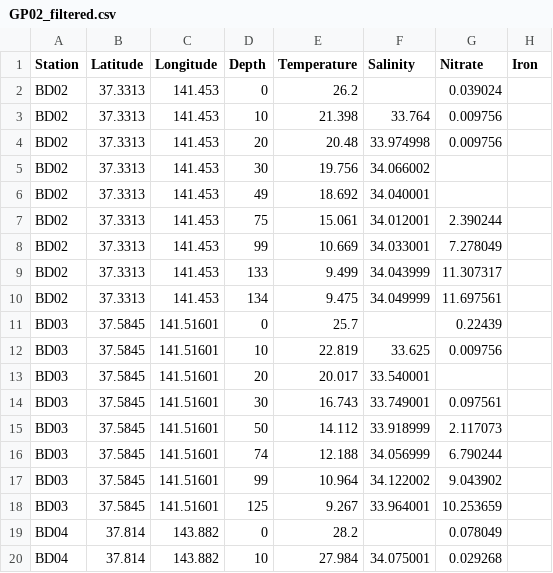
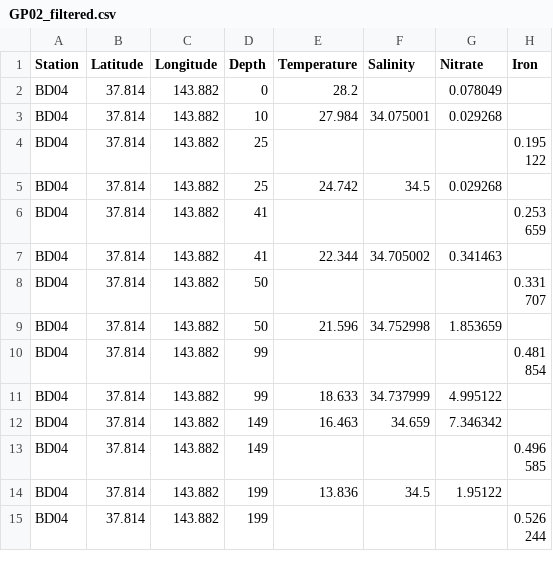
Before and after one commit to fhmjones/EOSC372-egeotraces, a CSV file: Assignment_egeotraces/egeotraces_dash/GP02_filtered.csv, drawn as a sheet; only a part is shown; the shorter side is filled out with more unchanged rows; the diff covers the shown part only; the diff names each change by its address in the sheet, - before the commit and + after, or states it on an @@ line.

```diff
--- a/Assignment_egeotraces/egeotraces_dash/GP02_filtered.csv
+++ b/Assignment_egeotraces/egeotraces_dash/GP02_filtered.csv
-row 2: BD02 | 37.3313 | 141.453 | 0 | 26.2 |  | 0.039024
-row 3: BD02 | 37.3313 | 141.453 | 10 | 21.398 | 33.764 | 0.009756
-row 4: BD02 | 37.3313 | 141.453 | 20 | 20.48 | 33.974998 | 0.009756
-row 5: BD02 | 37.3313 | 141.453 | 30 | 19.756 | 34.066002
-row 6: BD02 | 37.3313 | 141.453 | 49 | 18.692 | 34.040001
-row 7: BD02 | 37.3313 | 141.453 | 75 | 15.061 | 34.012001 | 2.390244
-row 8: BD02 | 37.3313 | 141.453 | 99 | 10.669 | 34.033001 | 7.278049
-row 9: BD02 | 37.3313 | 141.453 | 133 | 9.499 | 34.043999 | 11.307317
-row 10: BD02 | 37.3313 | 141.453 | 134 | 9.475 | 34.049999 | 11.697561
-row 11: BD03 | 37.5845 | 141.51601 | 0 | 25.7 |  | 0.22439
-row 12: BD03 | 37.5845 | 141.51601 | 10 | 22.819 | 33.625 | 0.009756
-row 13: BD03 | 37.5845 | 141.51601 | 20 | 20.017 | 33.540001
-row 14: BD03 | 37.5845 | 141.51601 | 30 | 16.743 | 33.749001 | 0.097561
-row 15: BD03 | 37.5845 | 141.51601 | 50 | 14.112 | 33.918999 | 2.117073
-row 16: BD03 | 37.5845 | 141.51601 | 74 | 12.188 | 34.056999 | 6.790244
-row 17: BD03 | 37.5845 | 141.51601 | 99 | 10.964 | 34.122002 | 9.043902
-row 18: BD03 | 37.5845 | 141.51601 | 125 | 9.267 | 33.964001 | 10.253659
```
Also changed, not shown: 10 removed rows elsewhere in this file, Assignment_egeotraces/egeotraces_dash/GA03_filtered.csv, 4 other files.
